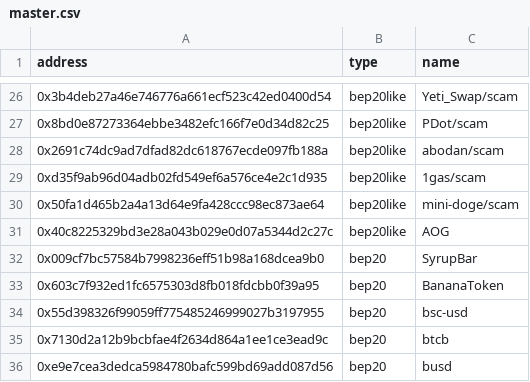
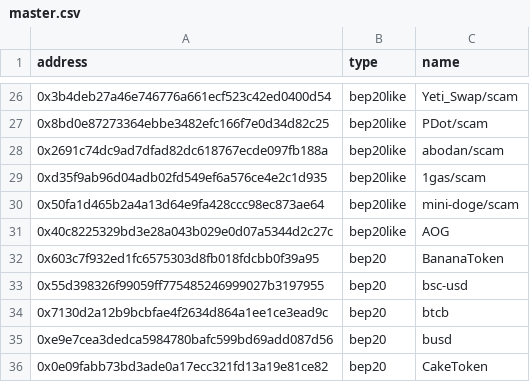
Before and after one commit to killstealking/contract-master, a CSV file: contract_master/bsc/master.csv, drawn as a sheet; only a part is shown, gaps mark what is left out; the shorter side is filled out with more unchanged rows.

Commit message:
fix: remove duplicated csv row

```diff
--- a/contract_master/bsc/master.csv
+++ b/contract_master/bsc/master.csv
@@ -31,3 +31,2 @@ address,type,name
 0x40c8225329bd3e28a043b029e0d07a5344d2c27c,bep20like,AOG
-0x009cf7bc57584b7998236eff51b98a168dcea9b0,bep20,SyrupBar
 0x603c7f932ed1fc6575303d8fb018fdcbb0f39a95,bep20,BananaToken
```
